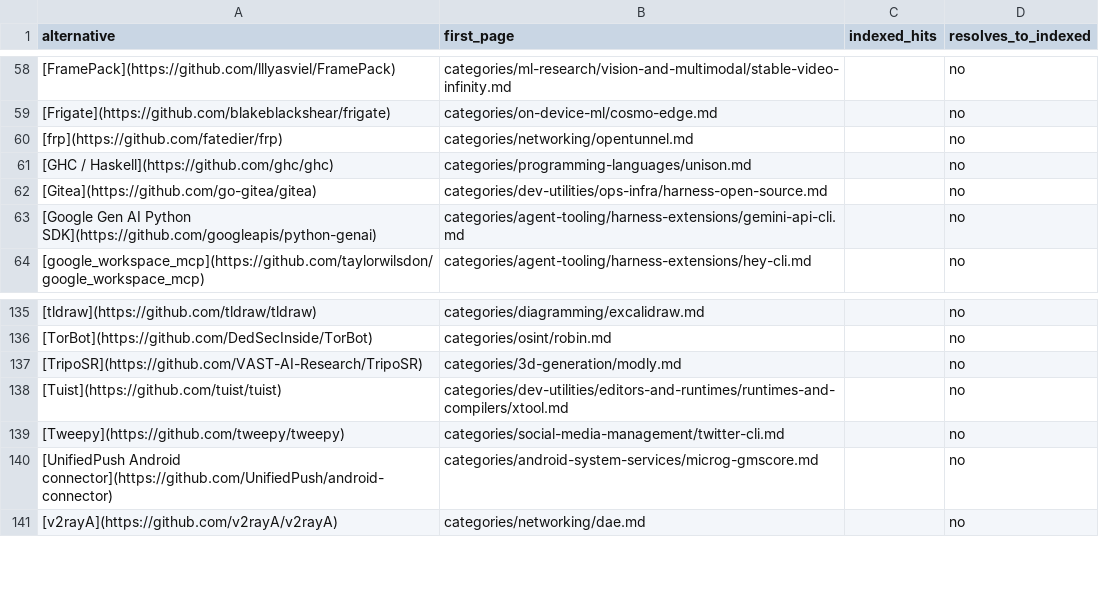
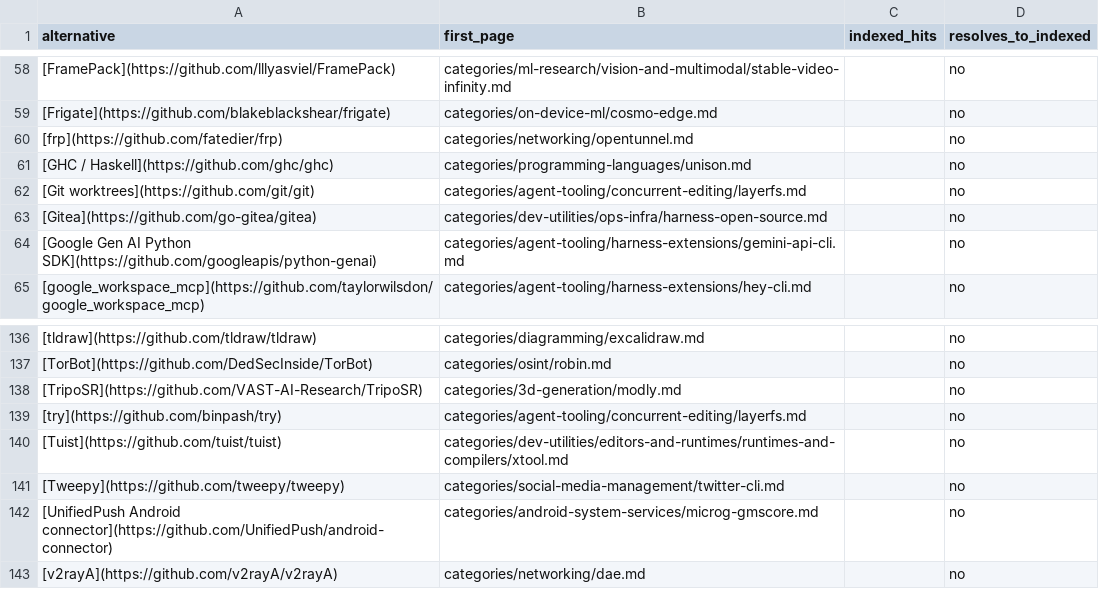
Before and after one commit to ZhenningLang/GitHub-Michelin, a CSV file: reports/unindexed-project-mentions.csv, drawn as a sheet; only a part is shown, gaps mark what is left out; the diff names each change by its address in the sheet, - before the commit and + after, or states it on an @@ line.

Commit message:
add(Ephemeral-AI-Lab/layerfs): explain full-tree branches without durability claims
Distinguish Disposable checkpoints from crash durability, host isolation and Git merge tooling. Preserve open issue reports as unreplicated reports. Independent source review, imported identities, stock health cards and integrated gates pass. no leftover Q&A.

```diff
--- a/reports/unindexed-project-mentions.csv
+++ b/reports/unindexed-project-mentions.csv
+row 62: [Git worktrees](https://github.com/git/git) | categories/agent-tooling/concurrent-editing/layerfs.md |  | no
+row 139: [try](https://github.com/binpash/try) | categories/agent-tooling/concurrent-editing/layerfs.md |  | no
```
Also changed, not shown: reports/repo-page-index.csv, 15 other files.
